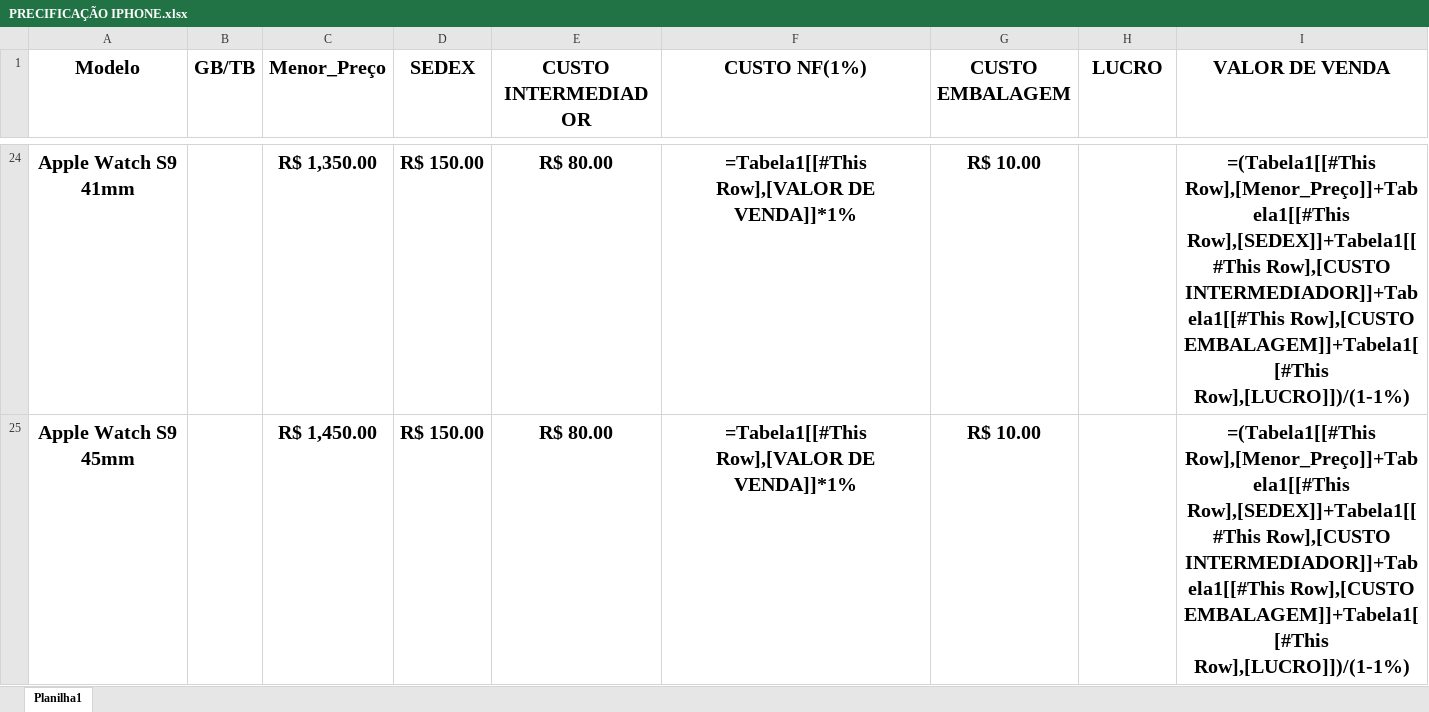
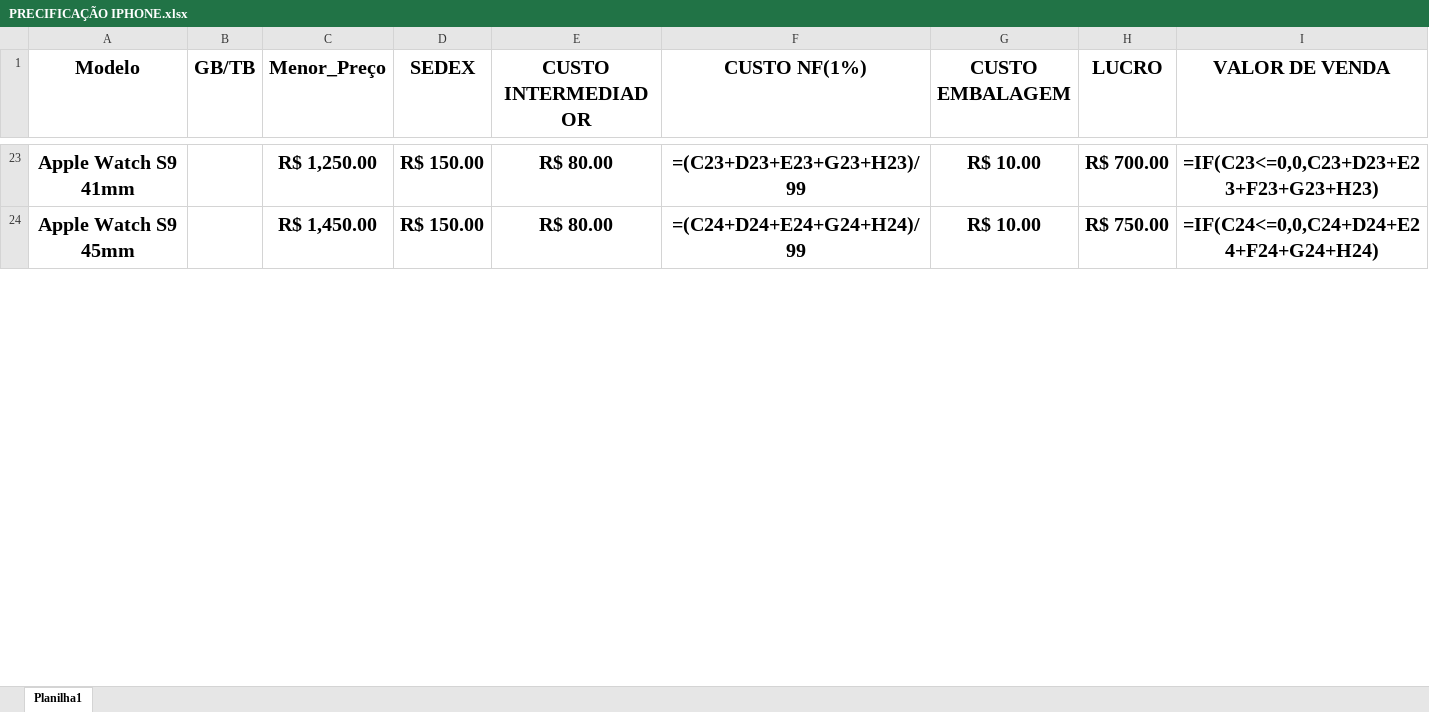
Before and after one commit to gabrisc1-stack/zenite_pro, an Excel workbook: app_zenite/PRECIFICAÇÃO IPHONE.xlsx, sheet Planilha1, drawn as a sheet; only a part is shown, gaps mark what is left out; values as stored, in another font and other column widths than the file's, no borders; formulas without a stored value are shown as written; table styles not drawn; addresses are those after the commit; the diff covers the shown part only; the diff names each change by its address in the sheet, - before the commit and + after, or states it on an @@ line.

Commit message:
correcao iphone17 e planilha

```diff
--- a/app_zenite/PRECIFICAÇÃO IPHONE.xlsx (sheet Planilha1)
+++ b/app_zenite/PRECIFICAÇÃO IPHONE.xlsx (sheet Planilha1)
-C23 (Menor_Preço): R$ 1,350.00
+C23 (Menor_Preço): R$ 1,250.00
-F23 (CUSTO NF(1%)): =Tabela1[[#This Row],[VALOR DE VENDA]]*1%
+F23 (CUSTO NF(1%)): =(C23+D23+E23+G23+H23)/99
-H23 (LUCRO): (empty)
+H23 (LUCRO): R$ 700.00
-I23 (VALOR DE VENDA): =(Tabela1[[#This Row],[Menor_Preço]]+Tabela1[[#This Row],[SEDEX]]+Tabela1[[#This Row],[CUSTO INTERMEDIADOR]]+Tabela1[[#This Row],[CUSTO EMBALAGEM]]+Tabela1[[#This Row],[LUCRO]])/(1-1%)
+I23 (VALOR DE VENDA): =IF(C23<=0,0,C23+D23+E23+F23+G23+H23)
-F24 (CUSTO NF(1%)): =Tabela1[[#This Row],[VALOR DE VENDA]]*1%
+F24 (CUSTO NF(1%)): =(C24+D24+E24+G24+H24)/99
-H24 (LUCRO): (empty)
+H24 (LUCRO): R$ 750.00
-I24 (VALOR DE VENDA): =(Tabela1[[#This Row],[Menor_Preço]]+Tabela1[[#This Row],[SEDEX]]+Tabela1[[#This Row],[CUSTO INTERMEDIADOR]]+Tabela1[[#This Row],[CUSTO EMBALAGEM]]+Tabela1[[#This Row],[LUCRO]])/(1-1%)
+I24 (VALOR DE VENDA): =IF(C24<=0,0,C24+D24+E24+F24+G24+H24)
```
Also changed, not shown: other rows of this sheet, 3 other files.
